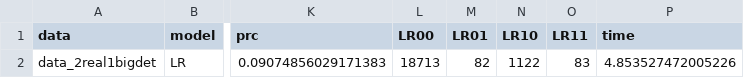
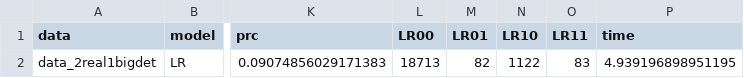
Before and after one commit to hcoupland/LifeCourseDLSimulationStudy, a CSV file: model_results/outputCVL_data_2real1bigdet_LR_rand3_epochs1_trials100_hypeFalse.csv, drawn as a sheet; only a part is shown, gaps mark what is left out; the diff names each change by its address in the sheet, - before the commit and + after, or states it on an @@ line.

Commit message:
Sorted out Data_load

```diff
--- a/model_results/outputCVL_data_2real1bigdet_LR_rand3_epochs1_trials100_hypeFalse.csv
+++ b/model_results/outputCVL_data_2real1bigdet_LR_rand3_epochs1_trials100_hypeFalse.csv
-P2 (time): 4.853527472005226
+P2 (time): 4.939196898951195
```
Also changed, not shown: 6 other files.
